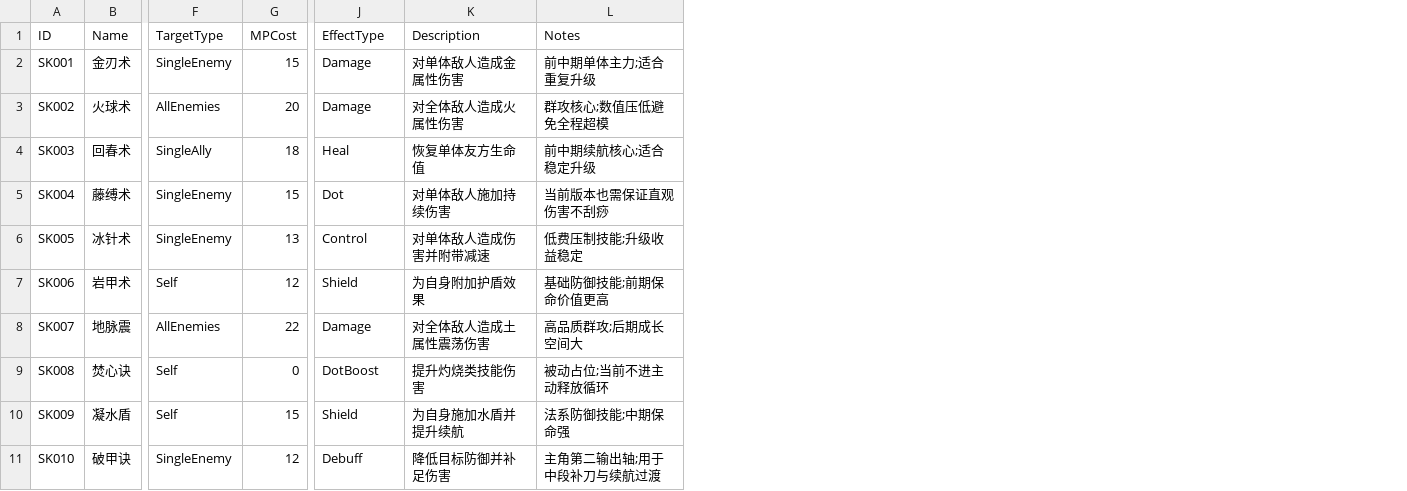
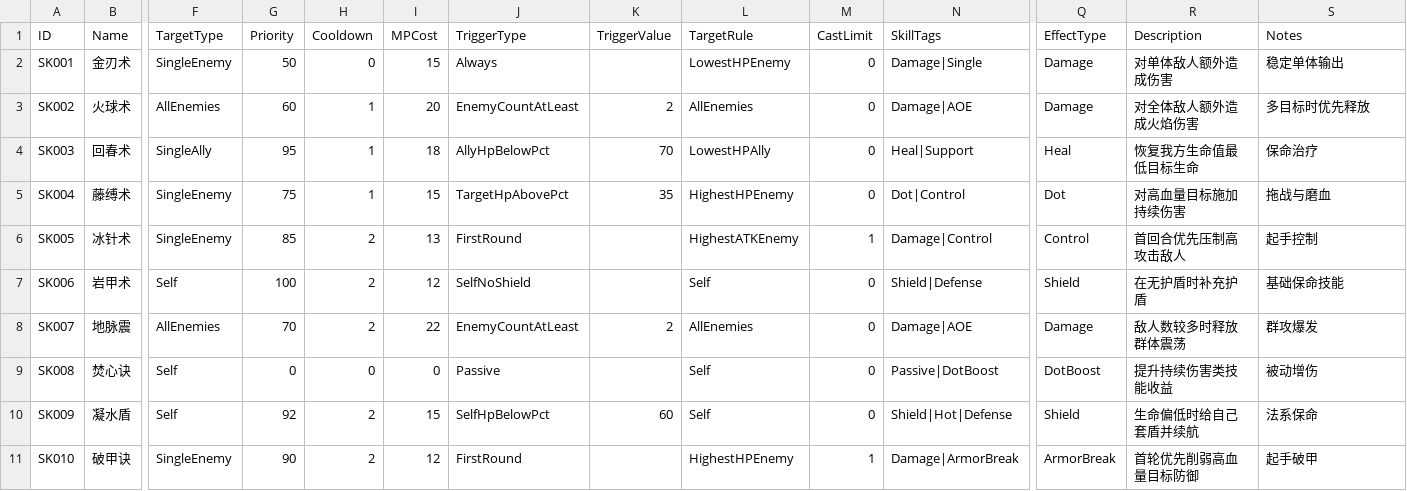
Before and after one commit to xyzhi/codexDlablo, a CSV file: Docs/Skill.csv, drawn as a sheet; only a part is shown, gaps mark what is left out; addresses are those after the commit; the diff names each change by its address in the sheet, - before the commit and + after, or states it on an @@ line.

Commit message:
Implement skill loadout AI and skill popup

```diff
--- a/Docs/Skill.csv
+++ b/Docs/Skill.csv
+column G (Priority), rows 2-11: 50 | 60 | 95 | 75 | 85 | 100 | 70 | 0 | 92 | 90
+column H (Cooldown), rows 2-11: 0 | 1 | 1 | 1 | 2 | 2 | 2 | 0 | 2 | 2
+column J (TriggerType), rows 2-11: Always | EnemyCountAtLeast | AllyHpBelowPct | TargetHpAbovePct | FirstRound | SelfNoShield | EnemyCountAtLeast | Passive | SelfHpBelowPct | FirstRound
+column K (TriggerValue), rows 3-10: 2 | 70 | 35 |  |  | 2 |  | 60
+column L (TargetRule), rows 2-11: LowestHPEnemy | AllEnemies | LowestHPAlly | HighestHPEnemy | HighestATKEnemy | Self | AllEnemies | Self | Self | HighestHPEnemy
+column M (CastLimit), rows 2-11: 0 | 0 | 0 | 0 | 1 | 0 | 0 | 0 | 0 | 1
+column N (SkillTags), rows 2-11: Damage|Single | Damage|AOE | Heal|Support | Dot|Control | Damage|Control | Shield|Defense | Damage|AOE | Passive|DotBoost | Shield|Hot|Defense | Damage|ArmorBreak
-R2 (Description): 对单体敌人造成金属性伤害
+R2 (Description): 对单体敌人额外造成伤害
-S2 (Notes): 前中期单体主力;适合重复升级
+S2 (Notes): 稳定单体输出
-R3 (Description): 对全体敌人造成火属性伤害
+R3 (Description): 对全体敌人额外造成火焰伤害
-S3 (Notes): 群攻核心;数值压低避免全程超模
+S3 (Notes): 多目标时优先释放
-R4 (Description): 恢复单体友方生命值
+R4 (Description): 恢复我方生命值最低目标生命
-S4 (Notes): 前中期续航核心;适合稳定升级
+S4 (Notes): 保命治疗
-R5 (Description): 对单体敌人施加持续伤害
+R5 (Description): 对高血量目标施加持续伤害
-S5 (Notes): 当前版本也需保证直观伤害不刮痧
+S5 (Notes): 拖战与磨血
-R6 (Description): 对单体敌人造成伤害并附带减速
+R6 (Description): 首回合优先压制高攻击敌人
-S6 (Notes): 低费压制技能;升级收益稳定
+S6 (Notes): 起手控制
-R7 (Description): 为自身附加护盾效果
+R7 (Description): 在无护盾时补充护盾
-S7 (Notes): 基础防御技能;前期保命价值更高
+S7 (Notes): 基础保命技能
-R8 (Description): 对全体敌人造成土属性震荡伤害
+R8 (Description): 敌人数较多时释放群体震荡
-S8 (Notes): 高品质群攻;后期成长空间大
+S8 (Notes): 群攻爆发
-R9 (Description): 提升灼烧类技能伤害
+R9 (Description): 提升持续伤害类技能收益
-S9 (Notes): 被动占位;当前不进主动释放循环
+S9 (Notes): 被动增伤
-R10 (Description): 为自身施加水盾并提升续航
+R10 (Description): 生命偏低时给自己套盾并续航
-S10 (Notes): 法系防御技能;中期保命强
+S10 (Notes): 法系保命
-Q11 (EffectType): Debuff
+Q11 (EffectType): ArmorBreak
-R11 (Description): 降低目标防御并补足伤害
+R11 (Description): 首轮优先削弱高血量目标防御
-S11 (Notes): 主角第二输出轴;用于中段补刀与续航过渡
+S11 (Notes): 起手破甲
```
Also changed, not shown: 36 other files.
